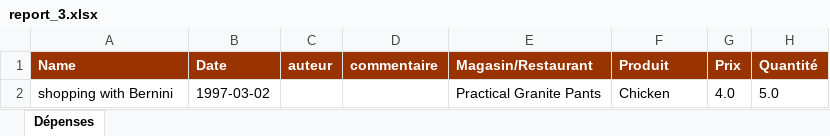
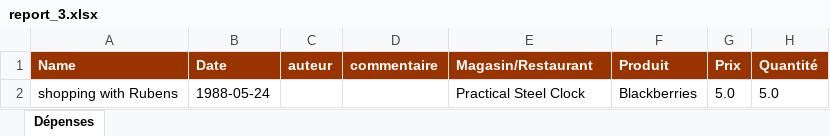
Before and after one commit to saadBoudfor/b4-expenses-api, an Excel workbook: report_3.xlsx, sheet Dépenses, drawn as a sheet; values as stored, in another font and other column widths than the file's, no borders; removed rows and columns are numbered as before the commit, all else as after; the diff names each change by its address in the sheet, - before the commit and + after, or states it on an @@ line.

```diff
--- a/report_3.xlsx (sheet Dépenses)
+++ b/report_3.xlsx (sheet Dépenses)
-row 2: shopping with Bernini | 1997-03-02 |  |  | Practical Granite Pants | Chicken | 4.0 | 5.0
+row 2: shopping with Rubens | 1988-05-24 |  |  | Practical Steel Clock | Blackberries | 5.0 | 5.0
```
Also changed, not shown: 1 other file.
